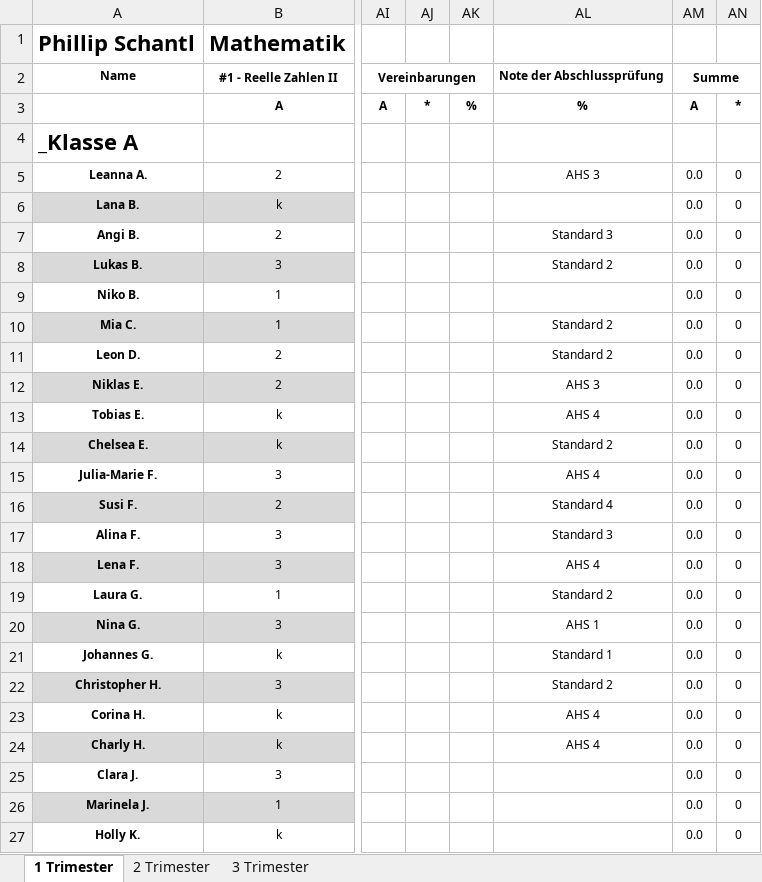
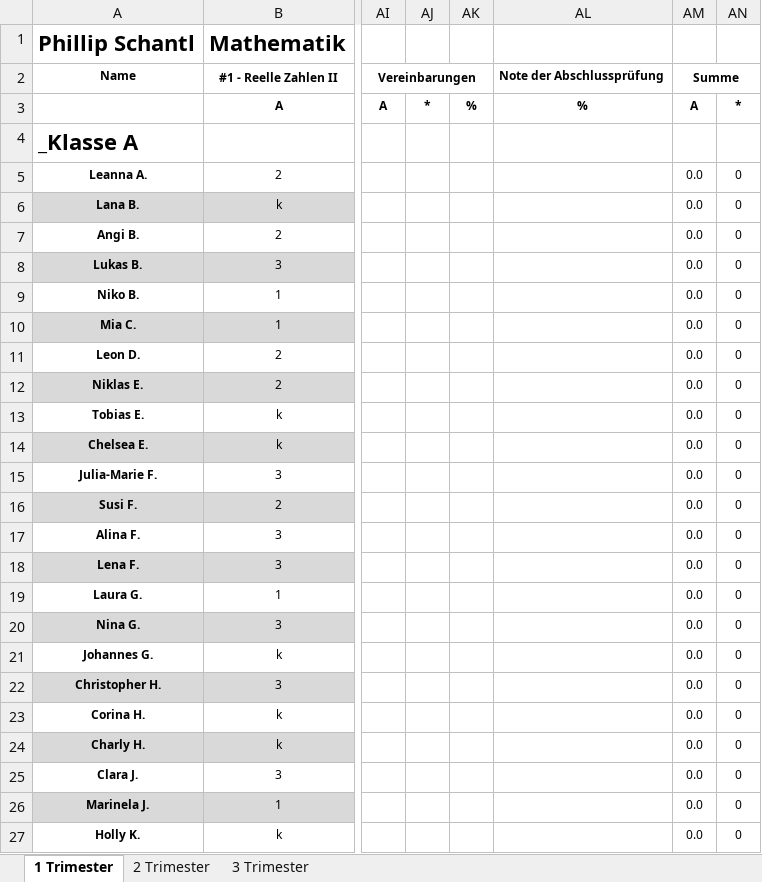
Before and after one commit to Dadissimo/Damsy, an Excel workbook: data/YearData.xlsx, sheet 1 Trimester, drawn as a sheet; only a part is shown, gaps mark what is left out; values as stored, in another font and other column widths than the file's, no borders; the diff covers the shown part only; the diff names each change by its address in the sheet, - before the commit and + after, or states it on an @@ line.

```diff
--- a/data/YearData.xlsx (sheet 1 Trimester)
+++ b/data/YearData.xlsx (sheet 1 Trimester)
-AL5: AHS 3
+AL5: (empty)
-AL7: Standard 3
+AL7: (empty)
-AL8: Standard 2
+AL8: (empty)
-AL10:AL11: Standard 2
+AL10:AL11: (empty)
-AL12: AHS 3
+AL12: (empty)
-AL13: AHS 4
+AL13: (empty)
-AL14: Standard 2
+AL14: (empty)
-AL15: AHS 4
+AL15: (empty)
-AL16: Standard 4
+AL16: (empty)
-AL17: Standard 3
+AL17: (empty)
-AL18: AHS 4
+AL18: (empty)
-AL19: Standard 2
+AL19: (empty)
-AL20: AHS 1
+AL20: (empty)
-AL21: Standard 1
+AL21: (empty)
-AL22: Standard 2
+AL22: (empty)
-AL23:AL24: AHS 4
+AL23:AL24: (empty)
```
Also changed, not shown: 11 edited cells elsewhere in this sheet, sheet 2 Trimester, 3 other files.
